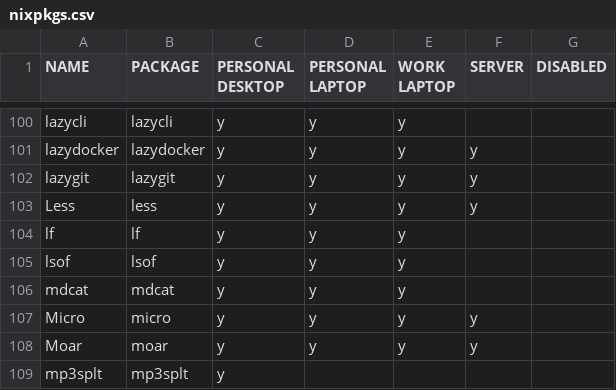
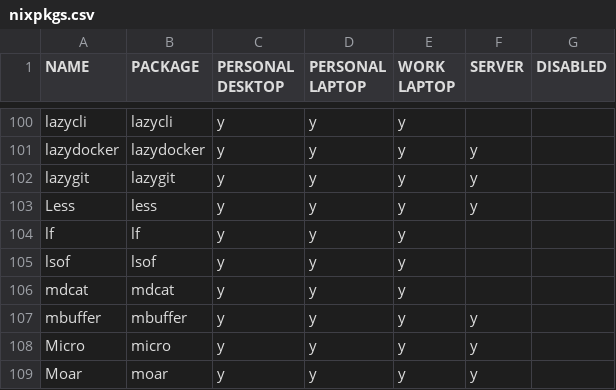
Before and after one commit to rvenutolo/packages, a CSV file: nixpkgs.csv, drawn as a sheet; only a part is shown, gaps mark what is left out; the shorter side is filled out with more unchanged rows.

Commit message:
add mbuffer

```diff
--- a/nixpkgs.csv
+++ b/nixpkgs.csv
@@ -106,2 +106,3 @@ lsof,lsof,y,y,y,,
 mdcat,mdcat,y,y,y,,
+mbuffer,mbuffer,y,y,y,y,
 Micro,micro,y,y,y,y,
```
